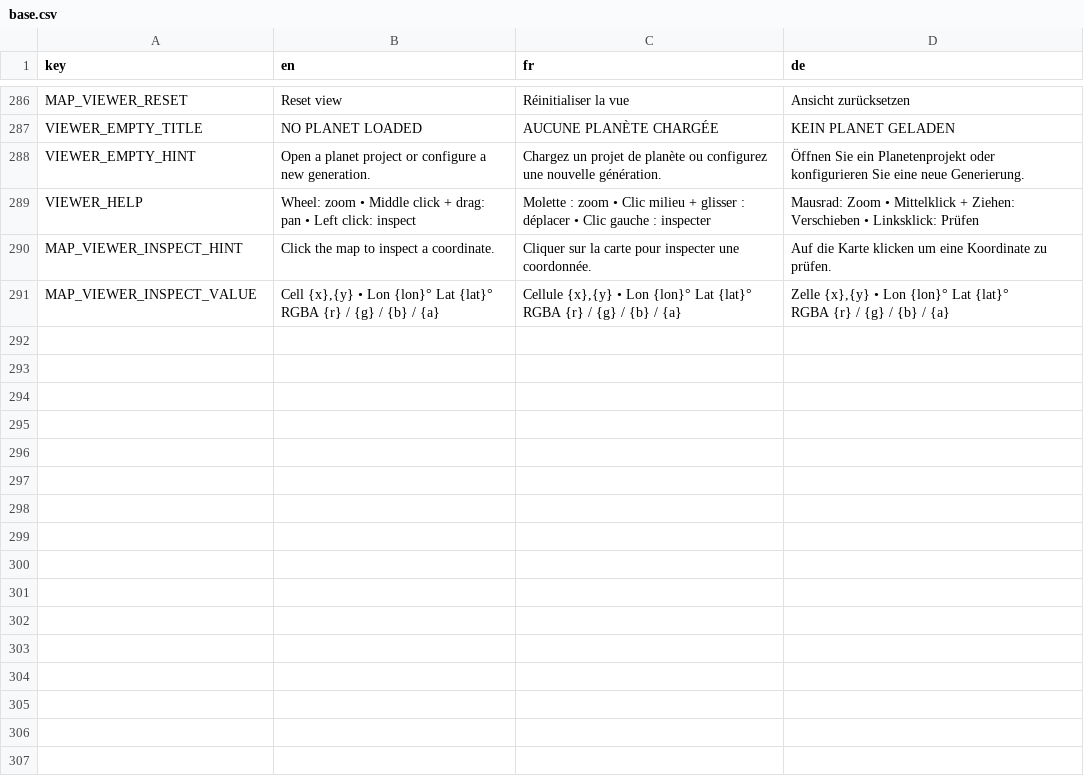
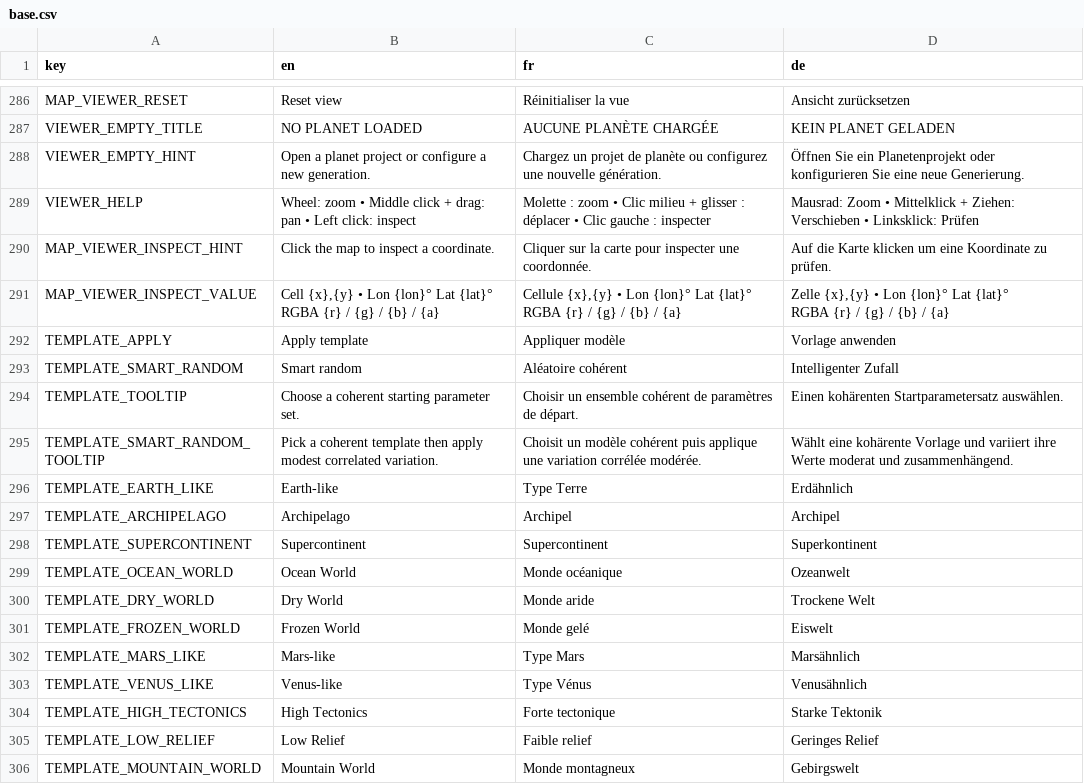
Before and after one commit to Jujedie/PlanetGenerator, a CSV file: data/translations/base.csv, drawn as a sheet; only a part is shown, gaps mark what is left out.

Commit message:
feat: Ajouter des modèles de planète cohérents et une fonctionnalité de sélection dans l'interface utilisateur

```diff
--- a/data/translations/base.csv
+++ b/data/translations/base.csv
@@ -294 +294,16 @@ RGBA {r} / {g} / {b} / {a}","Zelle {x},{y} • Lon {lon}° Lat {lat}°
 RGBA {r} / {g} / {b} / {a}"
+TEMPLATE_APPLY,Apply template,Appliquer modèle,Vorlage anwenden
+TEMPLATE_SMART_RANDOM,Smart random,Aléatoire cohérent,Intelligenter Zufall
+TEMPLATE_TOOLTIP,Choose a coherent starting parameter set.,Choisir un ensemble cohérent de paramètres de départ.,Einen kohärenten Startparametersatz auswählen.
+TEMPLATE_SMART_RANDOM_TOOLTIP,Pick a coherent template then apply modest correlated variation.,Choisit un modèle cohérent puis applique une variation corrélée modérée.,Wählt eine kohärente Vorlage und variiert ihre Werte moderat und zusammenhängend.
+TEMPLATE_EARTH_LIKE,Earth-like,Type Terre,Erdähnlich
+TEMPLATE_ARCHIPELAGO,Archipelago,Archipel,Archipel
+TEMPLATE_SUPERCONTINENT,Supercontinent,Supercontinent,Superkontinent
+TEMPLATE_OCEAN_WORLD,Ocean World,Monde océanique,Ozeanwelt
+TEMPLATE_DRY_WORLD,Dry World,Monde aride,Trockene Welt
+TEMPLATE_FROZEN_WORLD,Frozen World,Monde gelé,Eiswelt
+TEMPLATE_MARS_LIKE,Mars-like,Type Mars,Marsähnlich
+TEMPLATE_VENUS_LIKE,Venus-like,Type Vénus,Venusähnlich
+TEMPLATE_HIGH_TECTONICS,High Tectonics,Forte tectonique,Starke Tektonik
+TEMPLATE_LOW_RELIEF,Low Relief,Faible relief,Geringes Relief
+TEMPLATE_MOUNTAIN_WORLD,Mountain World,Monde montagneux,Gebirgswelt
```
Also changed, not shown: 13 other files.
